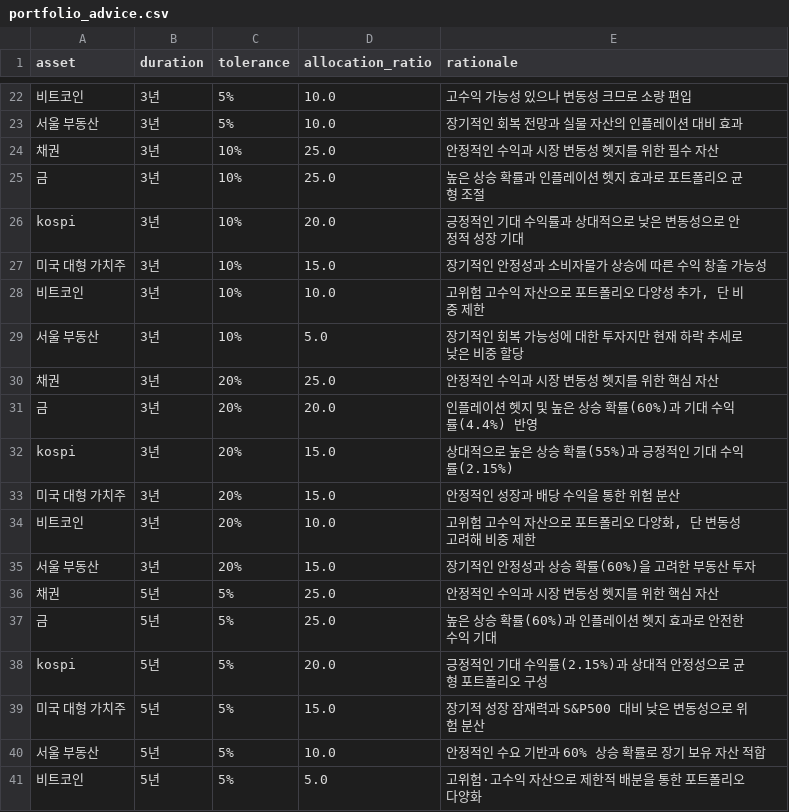
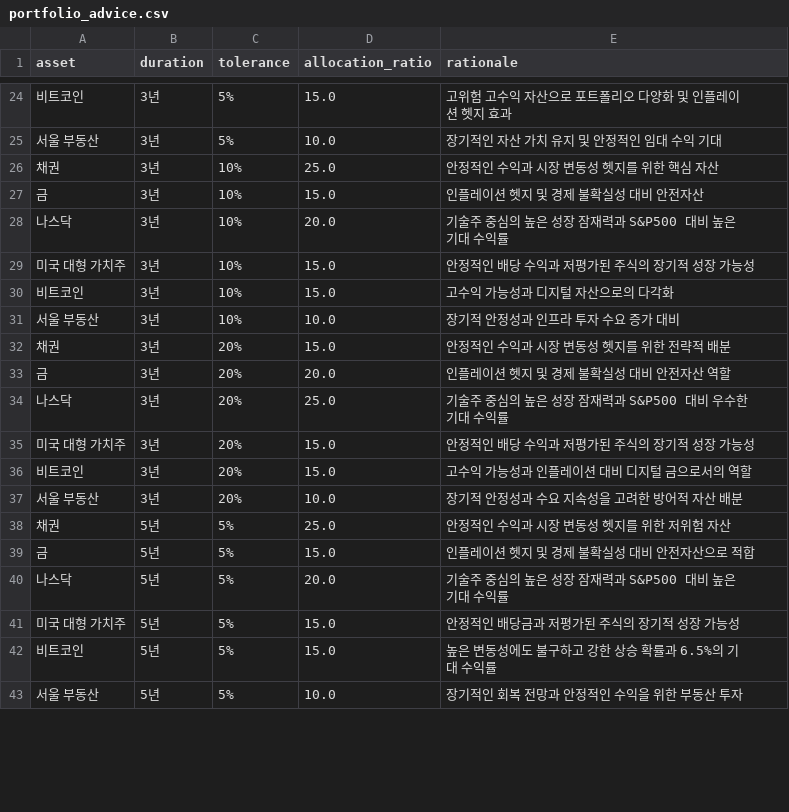
Before and after one commit to ropisy123/sogong_ec2, a CSV file: data/ai_forcast/20250530/portfolio_advice.csv, drawn as a sheet; only a part is shown, gaps mark what is left out; removed rows and columns are numbered as before the commit, all else as after; the diff covers the shown part only; the diff names each change by its address in the sheet, - before the commit and + after, or states it on an @@ line.

```diff
--- a/data/ai_forcast/20250530/portfolio_advice.csv
+++ b/data/ai_forcast/20250530/portfolio_advice.csv
-D24 (allocation_ratio): 10.0
+D24 (allocation_ratio): 15.0
-E24 (rationale): 고수익 가능성 있으나 변동성 크므로 소량 편입
+E24 (rationale): 고위험 고수익 자산으로 포트폴리오 다양화 및 인플레이션 헷지 효과
-E25 (rationale): 장기적인 회복 전망과 실물 자산의 인플레이션 대비 효과
+E25 (rationale): 장기적인 자산 가치 유지 및 안정적인 임대 수익 기대
-E26 (rationale): 안정적인 수익과 시장 변동성 헷지를 위한 필수 자산
+E26 (rationale): 안정적인 수익과 시장 변동성 헷지를 위한 핵심 자산
-D27 (allocation_ratio): 25.0
+D27 (allocation_ratio): 15.0
-E27 (rationale): 높은 상승 확률과 인플레이션 헷지 효과로 포트폴리오 균형 조절
+E27 (rationale): 인플레이션 헷지 및 경제 불확실성 대비 안전자산
-A28 (asset): kospi
+A28 (asset): 나스닥
-E28 (rationale): 긍정적인 기대 수익률과 상대적으로 낮은 변동성으로 안정적 성장 기대
+E28 (rationale): 기술주 중심의 높은 성장 잠재력과 S&P500 대비 높은 기대 수익률
-E29 (rationale): 장기적인 안정성과 소비자물가 상승에 따른 수익 창출 가능성
+E29 (rationale): 안정적인 배당 수익과 저평가된 주식의 장기적 성장 가능성
-D30 (allocation_ratio): 10.0
+D30 (allocation_ratio): 15.0
-E30 (rationale): 고위험 고수익 자산으로 포트폴리오 다양성 추가, 단 비중 제한
+E30 (rationale): 고수익 가능성과 디지털 자산으로의 다각화
-D31 (allocation_ratio): 5.0
+D31 (allocation_ratio): 10.0
-E31 (rationale): 장기적인 회복 가능성에 대한 투자지만 현재 하락 추세로 낮은 비중 할당
+E31 (rationale): 장기적 안정성과 인프라 투자 수요 증가 대비
-D32 (allocation_ratio): 25.0
+D32 (allocation_ratio): 15.0
-E32 (rationale): 안정적인 수익과 시장 변동성 헷지를 위한 핵심 자산
+E32 (rationale): 안정적인 수익과 시장 변동성 헷지를 위한 전략적 배분
-E33 (rationale): 인플레이션 헷지 및 높은 상승 확률(60%)과 기대 수익률(4.4%) 반영
+E33 (rationale): 인플레이션 헷지 및 경제 불확실성 대비 안전자산 역할
-row 32: kospi | 3년 | 20% | 15.0 | 상대적으로 높은 상승 확률(55%)과 긍정적인 기대 수익률(2.15%)
+row 34: 나스닥 | 3년 | 20% | 25.0 | 기술주 중심의 높은 성장 잠재력과 S&P500 대비 우수한 기대 수익률
-E35 (rationale): 안정적인 성장과 배당 수익을 통한 위험 분산
+E35 (rationale): 안정적인 배당 수익과 저평가된 주식의 장기적 성장 가능성
-D36 (allocation_ratio): 10.0
+D36 (allocation_ratio): 15.0
-E36 (rationale): 고위험 고수익 자산으로 포트폴리오 다양화, 단 변동성 고려해 비중 제한
+E36 (rationale): 고수익 가능성과 인플레이션 대비 디지털 금으로서의 역할
-D37 (allocation_ratio): 15.0
+D37 (allocation_ratio): 10.0
-E37 (rationale): 장기적인 안정성과 상승 확률(60%)을 고려한 부동산 투자
+E37 (rationale): 장기적 안정성과 수요 지속성을 고려한 방어적 자산 배분
-E38 (rationale): 안정적인 수익과 시장 변동성 헷지를 위한 핵심 자산
+E38 (rationale): 안정적인 수익과 시장 변동성 헷지를 위한 저위험 자산
-D39 (allocation_ratio): 25.0
+D39 (allocation_ratio): 15.0
-E39 (rationale): 높은 상승 확률(60%)과 인플레이션 헷지 효과로 안전한 수익 기대
+E39 (rationale): 인플레이션 헷지 및 경제 불확실성 대비 안전자산으로 적합
-A40 (asset): kospi
+A40 (asset): 나스닥
-E40 (rationale): 긍정적인 기대 수익률(2.15%)과 상대적 안정성으로 균형 포트폴리오 구성
+E40 (rationale): 기술주 중심의 높은 성장 잠재력과 S&P500 대비 높은 기대 수익률
-E41 (rationale): 장기적 성장 잠재력과 S&P500 대비 낮은 변동성으로 위험 분산
+E41 (rationale): 안정적인 배당금과 저평가된 주식의 장기적 성장 가능성
+row 42: 비트코인 | 5년 | 5% | 15.0 | 높은 변동성에도 불구하고 강한 상승 확률과 6.5%의 기대 수익률
-E43 (rationale): 안정적인 수요 기반과 60% 상승 확률로 장기 보유 자산 적합
+E43 (rationale): 장기적인 회복 전망과 안정적인 수익을 위한 부동산 투자
-row 41: 비트코인 | 5년 | 5% | 5.0 | 고위험·고수익 자산으로 제한적 배분을 통한 포트폴리오 다양화
```
Also changed, not shown: 6 added rows, 4 removed rows and 74 edited cells elsewhere in this file, data/20250530/bitcoin.csv, data/20250530/gold.csv, 24 other files.
